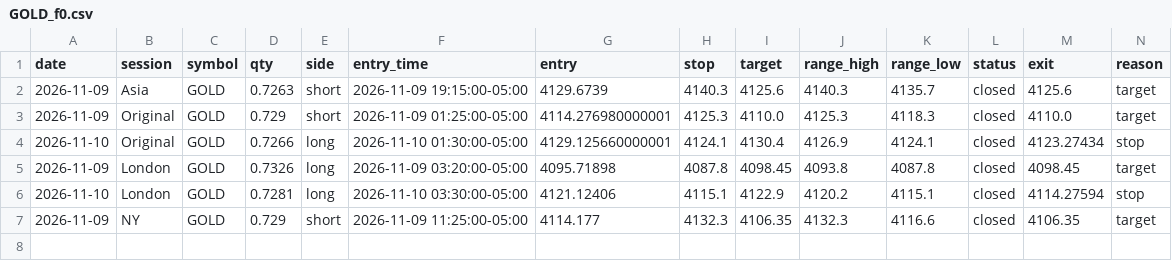
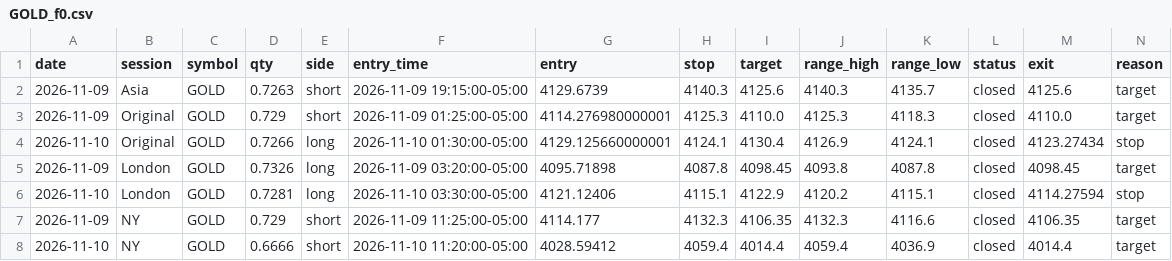
Before and after one commit to Amanzing7/mnq-paper-trading, a CSV file: data/GOLD_f0.csv, drawn as a sheet; only a part is shown; rows hold the shown columns only; the diff names each change by its address in the sheet, - before the commit and + after, or states it on an @@ line.

```diff
--- a/data/GOLD_f0.csv
+++ b/data/GOLD_f0.csv
+row 8: 2026-11-10 | NY | GOLD | 0.6666 | short | 2026-11-10 11:20:00-05:00 | 4028.59412 | 4059.4 | 4014.4 | 4059.4 | 4036.9 | closed | 4014.4 | target
```
Also changed, not shown: data/LT_XAU_f0.csv, data/MCL_f0.csv, 4 other files.
